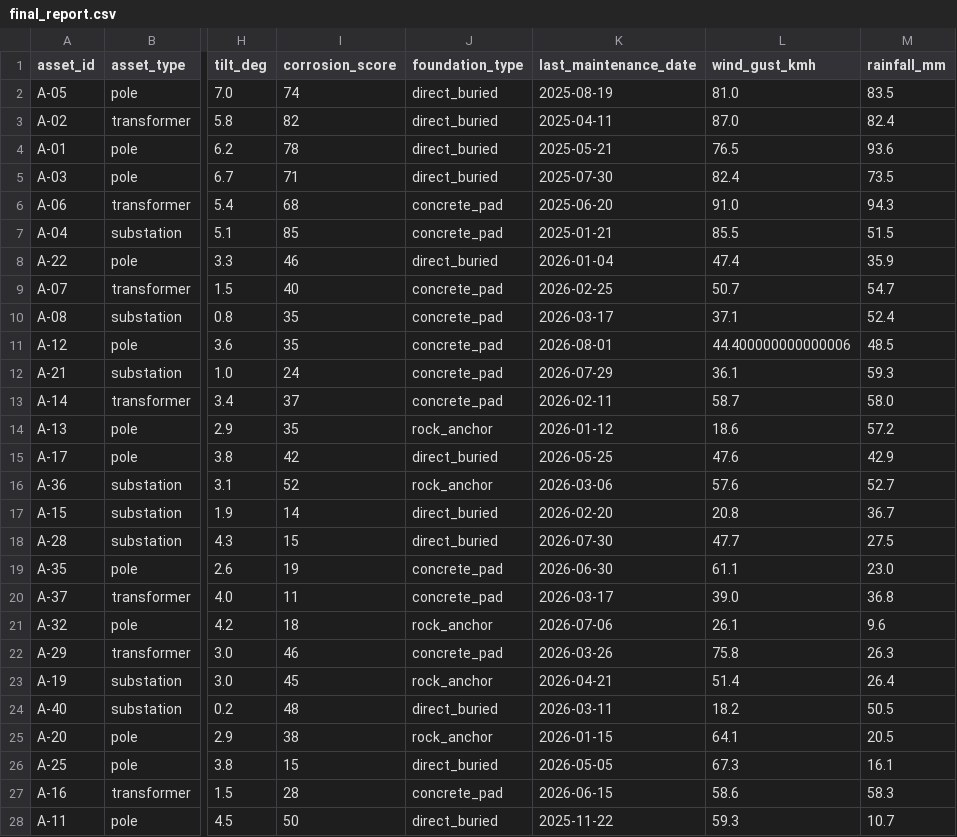
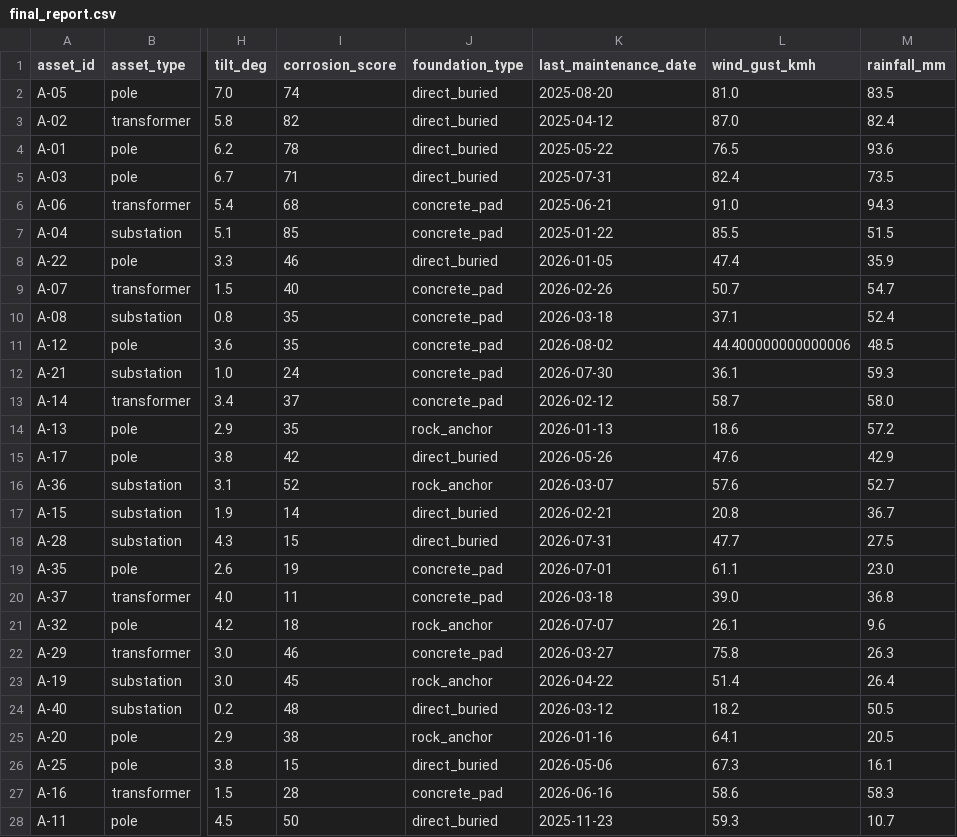
Before and after one commit to mitesh1502/bob-ai-hackathon-civilgrid, a CSV file: src/data/final_report.csv, drawn as a sheet; only a part is shown, gaps mark what is left out; the diff covers the shown part only; the diff names each change by its address in the sheet, - before the commit and + after, or states it on an @@ line.

```diff
--- a/src/data/final_report.csv
+++ b/src/data/final_report.csv
-K2 (last_maintenance_date): 2025-08-19
+K2 (last_maintenance_date): 2025-08-20
-K3 (last_maintenance_date): 2025-04-11
+K3 (last_maintenance_date): 2025-04-12
-K4 (last_maintenance_date): 2025-05-21
+K4 (last_maintenance_date): 2025-05-22
-K5 (last_maintenance_date): 2025-07-30
+K5 (last_maintenance_date): 2025-07-31
-K6 (last_maintenance_date): 2025-06-20
+K6 (last_maintenance_date): 2025-06-21
-K7 (last_maintenance_date): 2025-01-21
+K7 (last_maintenance_date): 2025-01-22
-K8 (last_maintenance_date): 2026-01-04
+K8 (last_maintenance_date): 2026-01-05
-K9 (last_maintenance_date): 2026-02-25
+K9 (last_maintenance_date): 2026-02-26
-K10 (last_maintenance_date): 2026-03-17
+K10 (last_maintenance_date): 2026-03-18
-K11 (last_maintenance_date): 2026-08-01
+K11 (last_maintenance_date): 2026-08-02
-K12 (last_maintenance_date): 2026-07-29
+K12 (last_maintenance_date): 2026-07-30
-K13 (last_maintenance_date): 2026-02-11
+K13 (last_maintenance_date): 2026-02-12
-K14 (last_maintenance_date): 2026-01-12
+K14 (last_maintenance_date): 2026-01-13
-K15 (last_maintenance_date): 2026-05-25
+K15 (last_maintenance_date): 2026-05-26
-K16 (last_maintenance_date): 2026-03-06
+K16 (last_maintenance_date): 2026-03-07
-K17 (last_maintenance_date): 2026-02-20
+K17 (last_maintenance_date): 2026-02-21
-K18 (last_maintenance_date): 2026-07-30
+K18 (last_maintenance_date): 2026-07-31
-K19 (last_maintenance_date): 2026-06-30
+K19 (last_maintenance_date): 2026-07-01
-K20 (last_maintenance_date): 2026-03-17
+K20 (last_maintenance_date): 2026-03-18
-K21 (last_maintenance_date): 2026-07-06
+K21 (last_maintenance_date): 2026-07-07
-K22 (last_maintenance_date): 2026-03-26
+K22 (last_maintenance_date): 2026-03-27
-K23 (last_maintenance_date): 2026-04-21
+K23 (last_maintenance_date): 2026-04-22
-K24 (last_maintenance_date): 2026-03-11
+K24 (last_maintenance_date): 2026-03-12
-K25 (last_maintenance_date): 2026-01-15
+K25 (last_maintenance_date): 2026-01-16
-K26 (last_maintenance_date): 2026-05-05
+K26 (last_maintenance_date): 2026-05-06
-K27 (last_maintenance_date): 2026-06-15
+K27 (last_maintenance_date): 2026-06-16
-K28 (last_maintenance_date): 2025-11-22
+K28 (last_maintenance_date): 2025-11-23
```
Also changed, not shown: 13 edited cells elsewhere in this file, src/data/assets.csv, src/data/incidents.csv, 20 other files.
